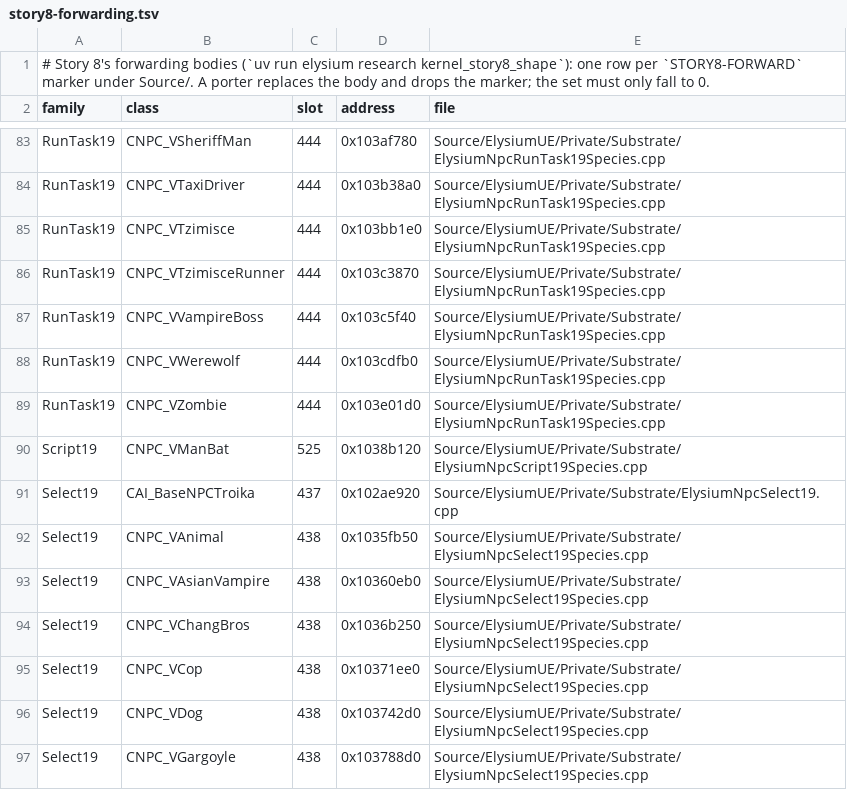
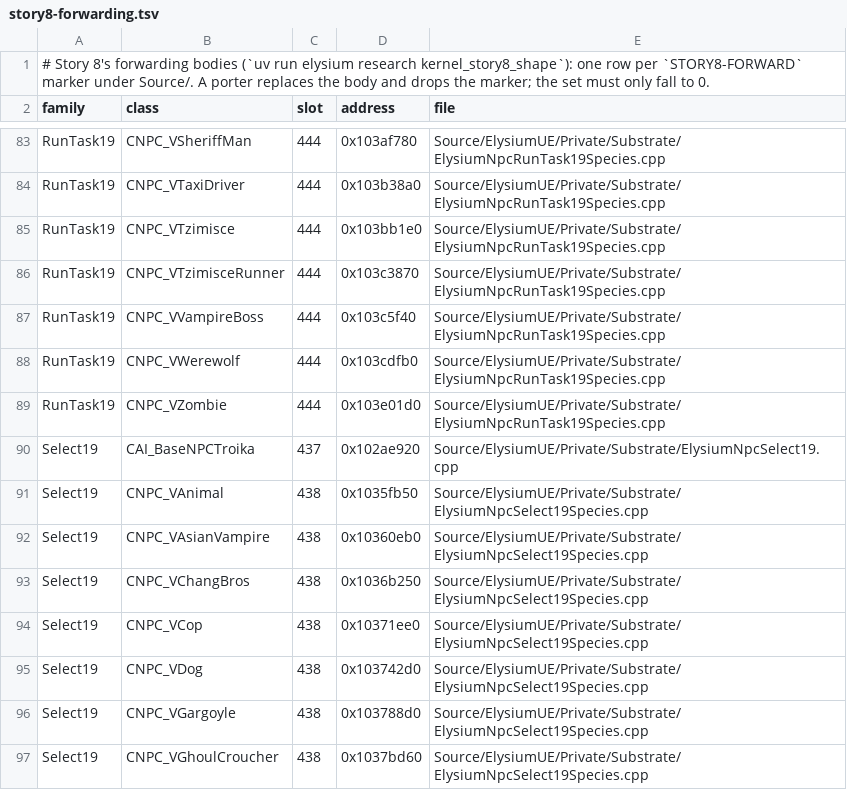
Before and after one commit to jlagedo/elysium-unreal, a TSV file: docs/vtmb/npc-kernel/story8-forwarding.tsv, drawn as a sheet; only a part is shown, gaps mark what is left out; the shorter side is filled out with more unchanged rows; the diff names each change by its address in the sheet, - before the commit and + after, or states it on an @@ line.

```diff
--- a/docs/vtmb/npc-kernel/story8-forwarding.tsv
+++ b/docs/vtmb/npc-kernel/story8-forwarding.tsv
-row 90: Script19 | CNPC_VManBat | 525 | 0x1038b120 | Source/ElysiumUE/Private/Substrate/ElysiumNpcScript19Species.cpp
```
Also changed, not shown: 19 other files.
